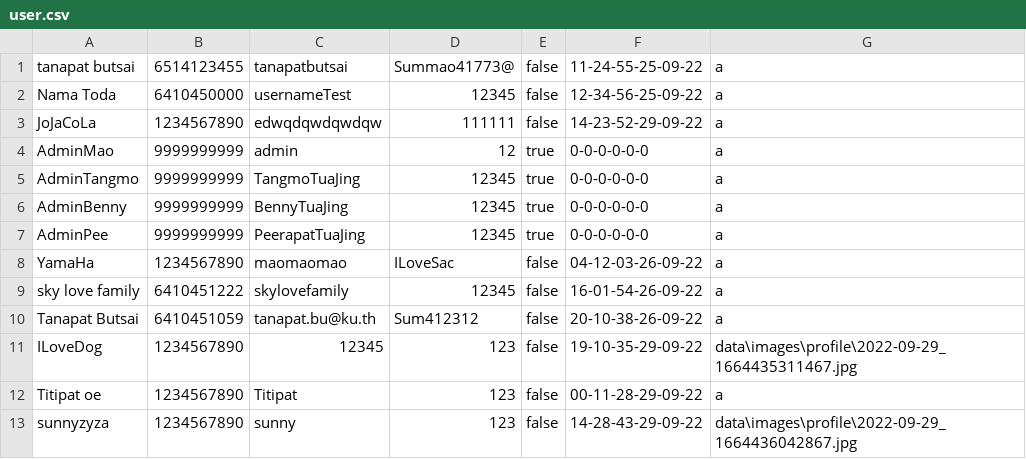
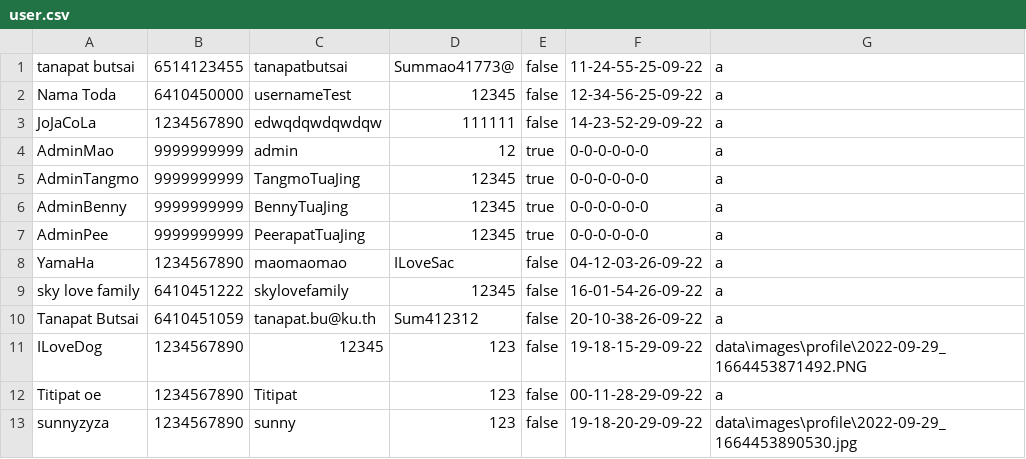
Before and after one commit to TanapatButsai/eieitest, a CSV file: data/user.csv, drawn as a sheet.

Commit message:
user profile, user account view

```diff
--- a/data/user.csv
+++ b/data/user.csv
@@ -10,4 +10,4 @@ sky love family,6410451222,skylovefamily,12345,false,16-01-54-26-09-22,a
 Tanapat Butsai,6410451059,tanapat.bu@ku.th,Sum412312,false,20-10-38-26-09-22,a
-ILoveDog,1234567890,12345,123,false,19-10-35-29-09-22,data\images\profile\2022-09-29_1664435311467.jpg
+ILoveDog,1234567890,12345,123,false,19-18-15-29-09-22,data\images\profile\2022-09-29_1664453871492.PNG
 Titipat oe,1234567890,Titipat,123,false,00-11-28-29-09-22,a
-sunnyzyza,1234567890,sunny,123,false,14-28-43-29-09-22,data\images\profile\2022-09-29_1664436042867.jpg
+sunnyzyza,1234567890,sunny,123,false,19-18-20-29-09-22,data\images\profile\2022-09-29_1664453890530.jpg
```
Also changed, not shown: 6 other files.
